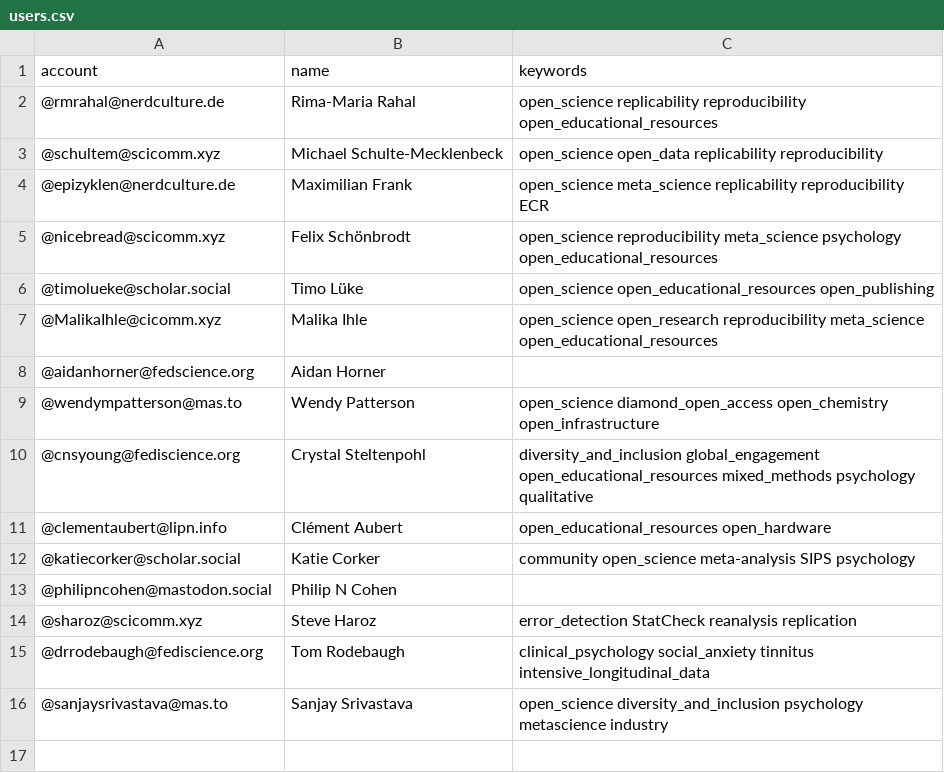
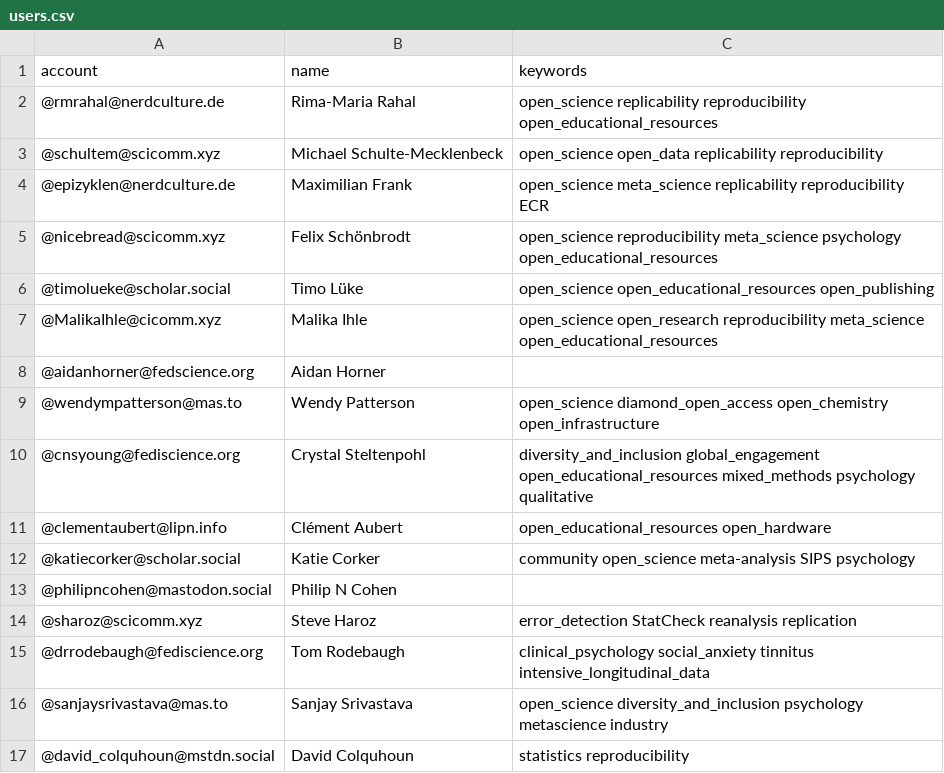
Before and after one commit to smach/Mastodon-OpenScience, a CSV file: resources/users.csv, drawn as a sheet; the diff names each change by its address in the sheet, - before the commit and + after, or states it on an @@ line.

Commit message:
Update users.csv

```diff
--- a/resources/users.csv
+++ b/resources/users.csv
+row 17: @david_colquhoun@mstdn.social | David Colquhoun | statistics reproducibility
```
